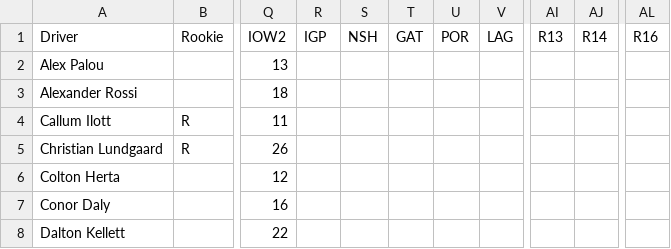
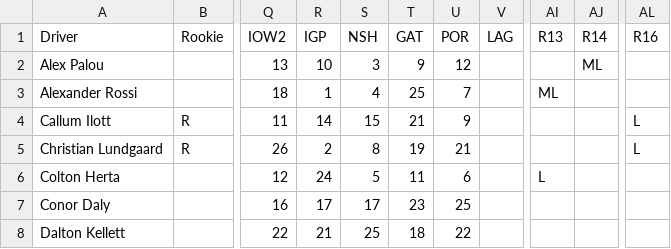
Before and after one commit to kztrp/MotorsportStats, a CSV file: Indycar2022.csv, drawn as a sheet; only a part is shown, gaps mark what is left out; the diff covers the shown part only; the diff names each change by its address in the sheet, - before the commit and + after, or states it on an @@ line.

Commit message:
Update Indycar2022 analysis up to Portland Grand Prix

```diff
--- a/Indycar2022.csv
+++ b/Indycar2022.csv
-R2 (IGP): (empty)
+R2 (IGP): 10
-S2 (NSH): (empty)
+S2 (NSH): 3
-T2 (GAT): (empty)
+T2 (GAT): 9
-U2 (POR): (empty)
+U2 (POR): 12
-AJ2 (R14): (empty)
+AJ2 (R14): ML
-R3 (IGP): (empty)
+R3 (IGP): 1
-S3 (NSH): (empty)
+S3 (NSH): 4
-T3 (GAT): (empty)
+T3 (GAT): 25
-U3 (POR): (empty)
+U3 (POR): 7
-AI3 (R13): (empty)
+AI3 (R13): ML
-R4 (IGP): (empty)
+R4 (IGP): 14
-S4 (NSH): (empty)
+S4 (NSH): 15
-T4 (GAT): (empty)
+T4 (GAT): 21
-U4 (POR): (empty)
+U4 (POR): 9
-AL4:AL5 (R16): (empty)
+AL4:AL5 (R16): L
-R5 (IGP): (empty)
+R5 (IGP): 2
-S5 (NSH): (empty)
+S5 (NSH): 8
-T5 (GAT): (empty)
+T5 (GAT): 19
-U5 (POR): (empty)
+U5 (POR): 21
-R6 (IGP): (empty)
+R6 (IGP): 24
-S6 (NSH): (empty)
+S6 (NSH): 5
-T6 (GAT): (empty)
+T6 (GAT): 11
-U6 (POR): (empty)
+U6 (POR): 6
-AI6 (R13): (empty)
+AI6 (R13): L
-R7 (IGP): (empty)
+R7 (IGP): 17
-S7 (NSH): (empty)
+S7 (NSH): 17
-T7 (GAT): (empty)
+T7 (GAT): 23
-U7 (POR): (empty)
+U7 (POR): 25
-R8 (IGP): (empty)
+R8 (IGP): 21
-S8 (NSH): (empty)
+S8 (NSH): 25
-T8 (GAT): (empty)
+T8 (GAT): 18
-U8 (POR): (empty)
+U8 (POR): 22
```
Also changed, not shown: 93 edited cells elsewhere in this file, 6 other files.
